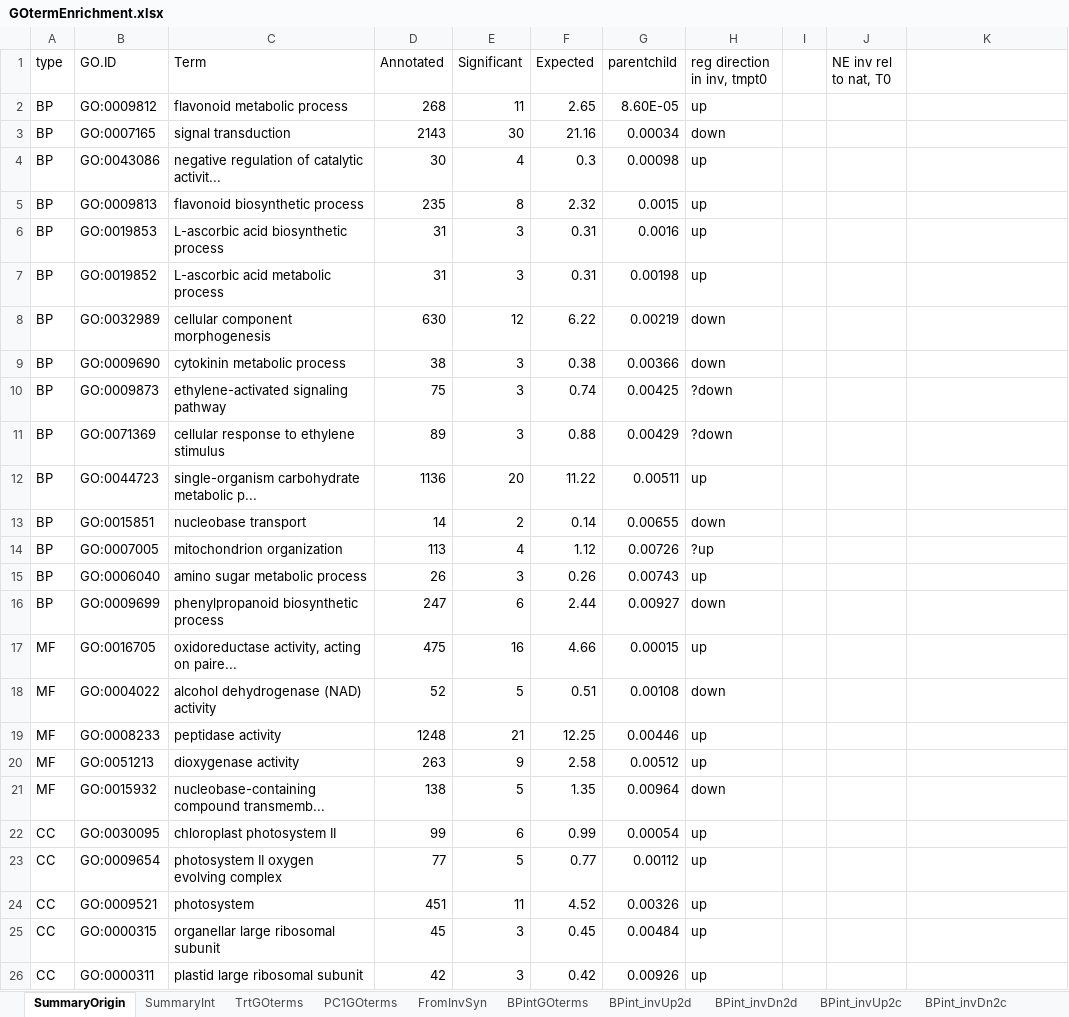
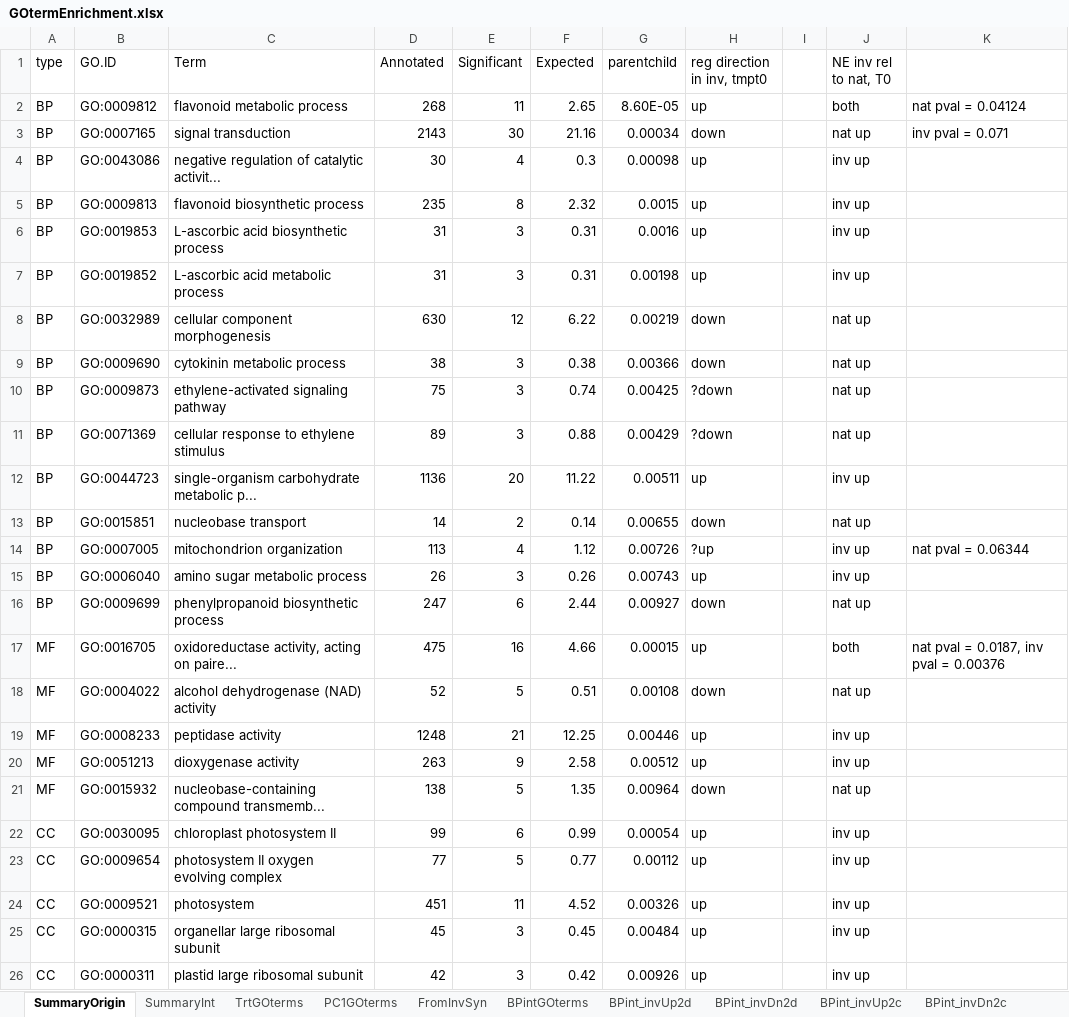
Before and after one commit to kgturner/Cdiff_expression, an Excel workbook: GOtermEnrichment.xlsx, sheet SummaryOrigin, drawn as a sheet; values as stored, in another font and other column widths than the file's, no cell formats; the diff names each change by its address in the sheet, - before the commit and + after, or states it on an @@ line.

```diff
--- a/GOtermEnrichment.xlsx (sheet SummaryOrigin)
+++ b/GOtermEnrichment.xlsx (sheet SummaryOrigin)
-J2 (NE inv rel to nat, T0): (empty)
+J2 (NE inv rel to nat, T0): both
-K2: (empty)
+K2: nat pval = 0.04124
-J3 (NE inv rel to nat, T0): (empty)
+J3 (NE inv rel to nat, T0): nat up
-K3: (empty)
+K3: inv pval = 0.071
-J4:J7 (NE inv rel to nat, T0): (empty)
+J4:J7 (NE inv rel to nat, T0): inv up
-J8:J11 (NE inv rel to nat, T0): (empty)
+J8:J11 (NE inv rel to nat, T0): nat up
-J12 (NE inv rel to nat, T0): (empty)
+J12 (NE inv rel to nat, T0): inv up
-J13 (NE inv rel to nat, T0): (empty)
+J13 (NE inv rel to nat, T0): nat up
-J14:J15 (NE inv rel to nat, T0): (empty)
+J14:J15 (NE inv rel to nat, T0): inv up
-K14: (empty)
+K14: nat pval = 0.06344
-J16 (NE inv rel to nat, T0): (empty)
+J16 (NE inv rel to nat, T0): nat up
-J17 (NE inv rel to nat, T0): (empty)
+J17 (NE inv rel to nat, T0): both
-K17: (empty)
+K17: nat pval = 0.0187, inv pval = 0.00376
-J18 (NE inv rel to nat, T0): (empty)
+J18 (NE inv rel to nat, T0): nat up
-J19:J20 (NE inv rel to nat, T0): (empty)
+J19:J20 (NE inv rel to nat, T0): inv up
-J21 (NE inv rel to nat, T0): (empty)
+J21 (NE inv rel to nat, T0): nat up
-J22:J26 (NE inv rel to nat, T0): (empty)
+J22:J26 (NE inv rel to nat, T0): inv up
```
Also changed, not shown: sheet SummaryInt, cell formats, 8 other files.
